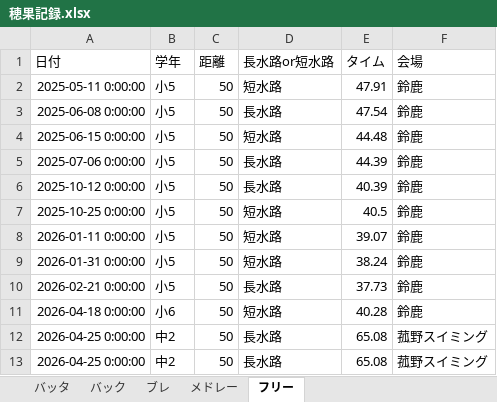
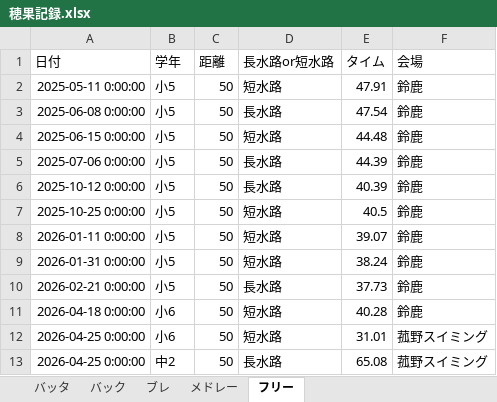
Before and after one commit to shimo2829/honoka-swim, an Excel workbook: 穂果記録.xlsx, sheet フリー, drawn as a sheet; values as stored, in another font and other column widths than the file's, no borders; the diff names each change by its address in the sheet, - before the commit and + after, or states it on an @@ line.

Commit message:
Edit record: フリー 50m

```diff
--- a/穂果記録.xlsx (sheet フリー)
+++ b/穂果記録.xlsx (sheet フリー)
-B12 (学年): 中2
+B12 (学年): 小6
-D12 (長水路or短水路): 長水路
+D12 (長水路or短水路): 短水路
-E12 (タイム): 65.08
+E12 (タイム): 31.01
```
